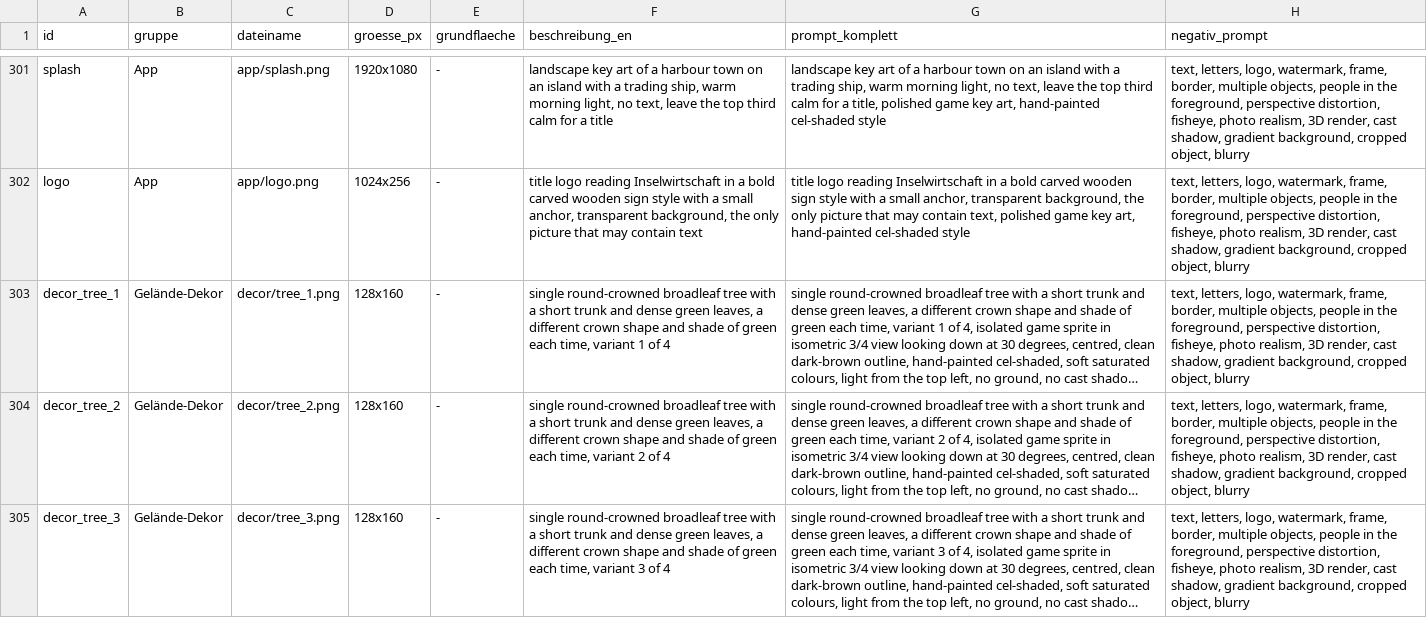
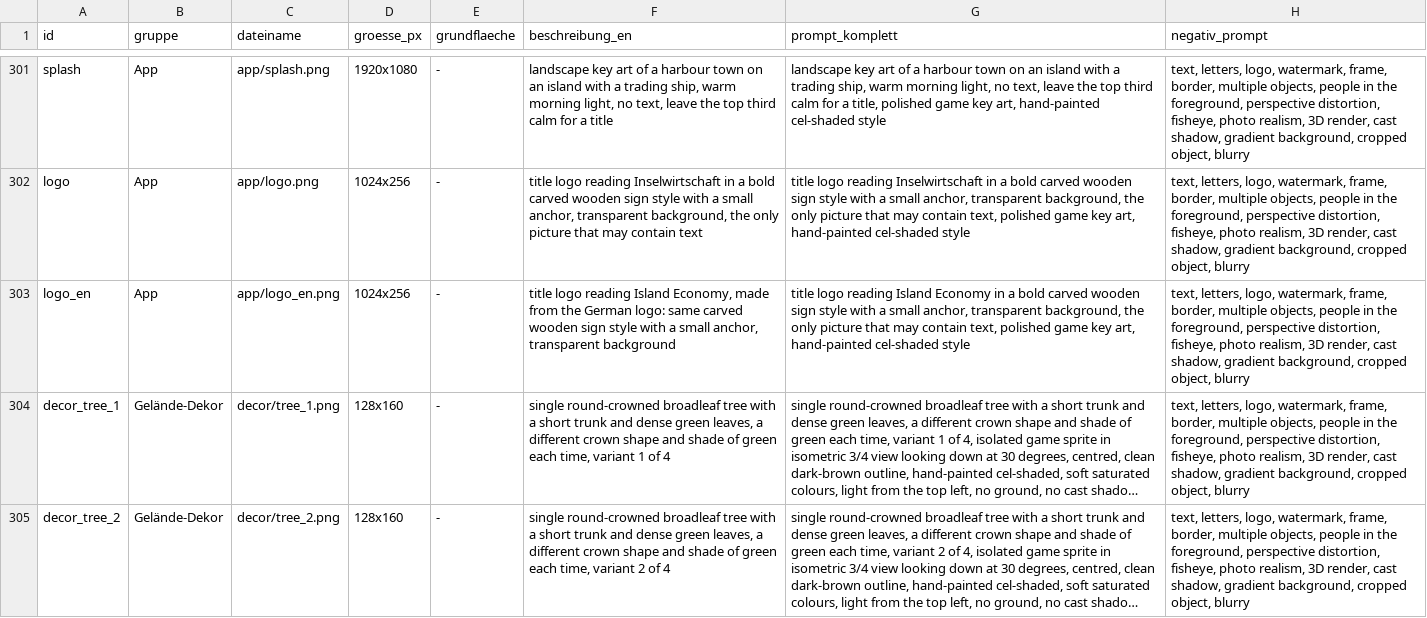
Before and after one commit to Wandersmann731/Inselwirtschaft, a CSV file: docs/grafiken.csv, drawn as a sheet; only a part is shown, gaps mark what is left out; the shorter side is filled out with more unchanged rows; long unchanged cells end in …; the diff names each change by its address in the sheet, - before the commit and + after, or states it on an @@ line.

```diff
--- a/docs/grafiken.csv
+++ b/docs/grafiken.csv
+row 303: logo_en | App | app/logo_en.png | 1024x256 | - | title logo reading Island Economy, made from the German logo: same carved wooden sign style with a small anchor, transparent background | title logo reading Island Economy in a bold carved wooden sign style with a small anchor, transparent background, the only picture that may contain text, polished game key art, hand-painted cel-shaded style | text, letters, logo, watermark, frame, border, multiple objects, people in the foreground, perspective distortion, fisheye, photo realism, 3D render, cast shadow, gradient background, cropped object, blurry
```
Also changed, not shown: 10 other files.
